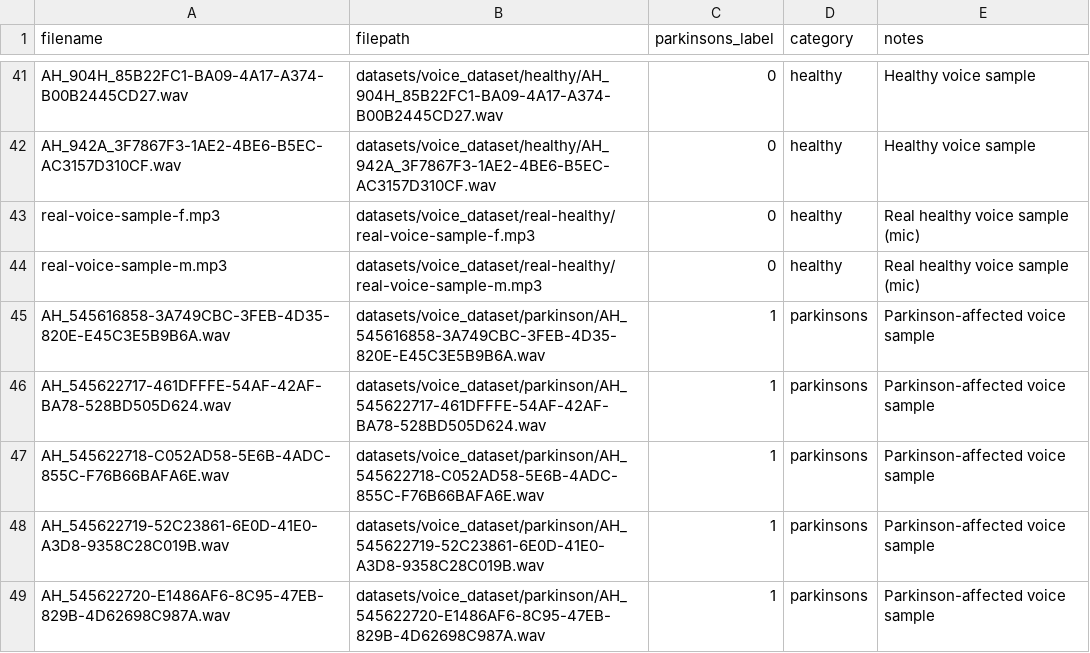
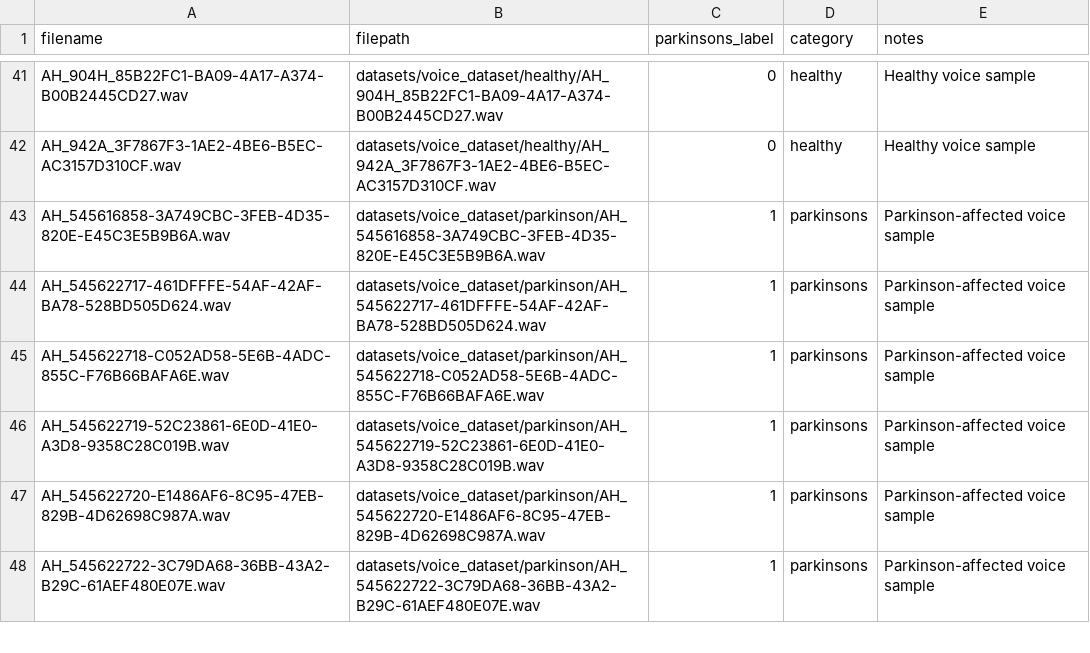
Before and after one commit to chaman2003/parkinson-detection, a CSV file: backend/datasets/voice_labels.csv, drawn as a sheet; only a part is shown, gaps mark what is left out; the shorter side is filled out with more unchanged rows; the diff names each change by its address in the sheet, - before the commit and + after, or states it on an @@ line.

Commit message:
Remove real-healthy folder and all references

```diff
--- a/backend/datasets/voice_labels.csv
+++ b/backend/datasets/voice_labels.csv
-row 43: real-voice-sample-f.mp3 | datasets/voice_dataset/real-healthy/real-voice-sample-f.mp3 | 0 | healthy | Real healthy voice sample (mic)
-row 44: real-voice-sample-m.mp3 | datasets/voice_dataset/real-healthy/real-voice-sample-m.mp3 | 0 | healthy | Real healthy voice sample (mic)
```
Also changed, not shown: 12 other files.
